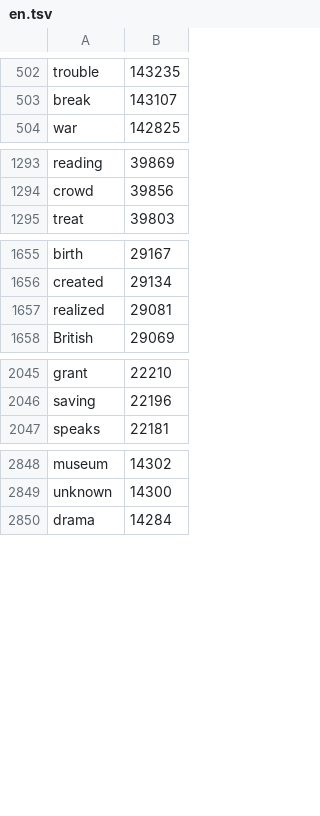
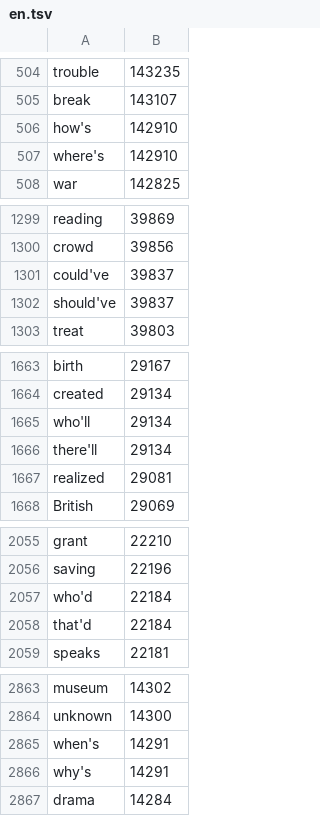
Before and after one commit to PortableDiag/KeyX, a TSV file: app/src/main/assets/dicts/en.tsv, drawn as a sheet; only a part is shown, gaps mark what is left out; the diff covers the shown part only; the diff names each change by its address in the sheet, - before the commit and + after, or states it on an @@ line.

```diff
--- a/app/src/main/assets/dicts/en.tsv
+++ b/app/src/main/assets/dicts/en.tsv
+row 506: how's | 142910
+row 507: where's | 142910
+row 1301: could've | 39837
+row 1302: should've | 39837
+row 1665: who'll | 29134
+row 1666: there'll | 29134
+row 2057: who'd | 22184
+row 2058: that'd | 22184
+row 2865: when's | 14291
+row 2866: why's | 14291
```
Also changed, not shown: 12 added rows elsewhere in this file, app/src/main/assets/dicts/en_GB.tsv, 7 other files.
